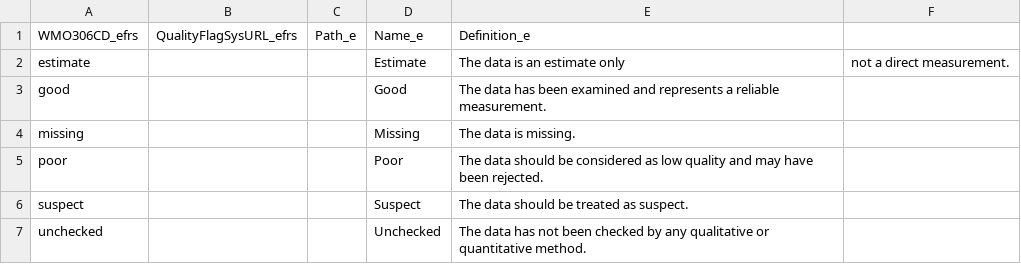
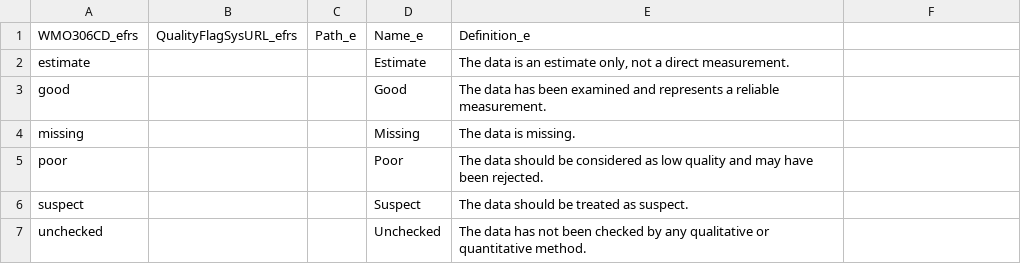
Before and after one commit to wmo-im/wmds, a CSV file: tables_en/8-03-02.csv, drawn as a sheet.

Commit message:
Correction of typos
Added " " in line 2 (last column).

```diff
--- a/tables_en/8-03-02.csv
+++ b/tables_en/8-03-02.csv
@@ -1,3 +1,3 @@
 WMO306CD_efrs,QualityFlagSysURL_efrs,Path_e,Name_e,Definition_e
-estimate,,,Estimate,The data is an estimate only, not a direct measurement.
+estimate,,,Estimate,"The data is an estimate only, not a direct measurement."
 good,,,Good,The data has been examined and represents a reliable measurement.
```
